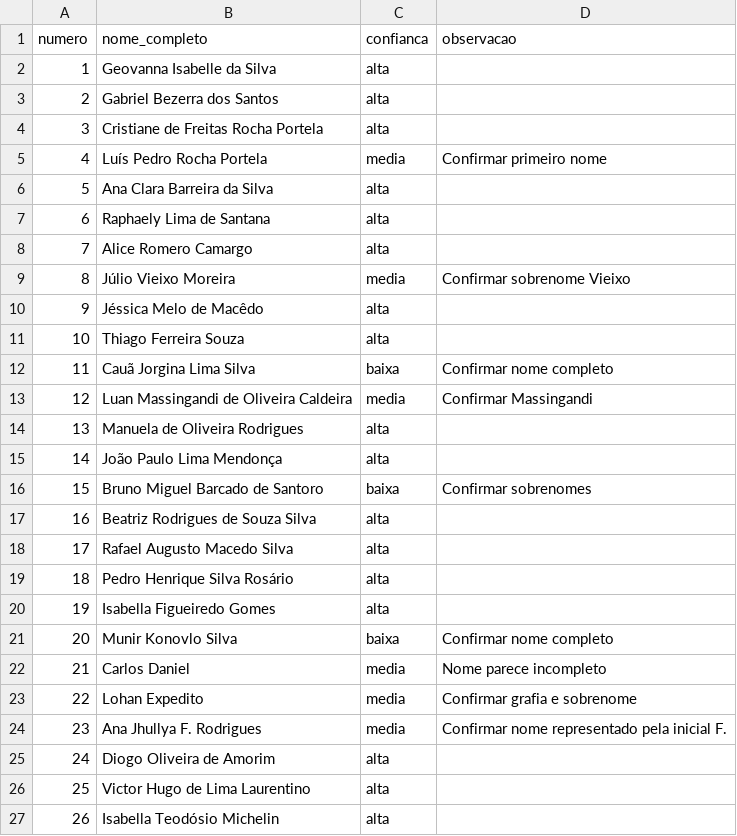
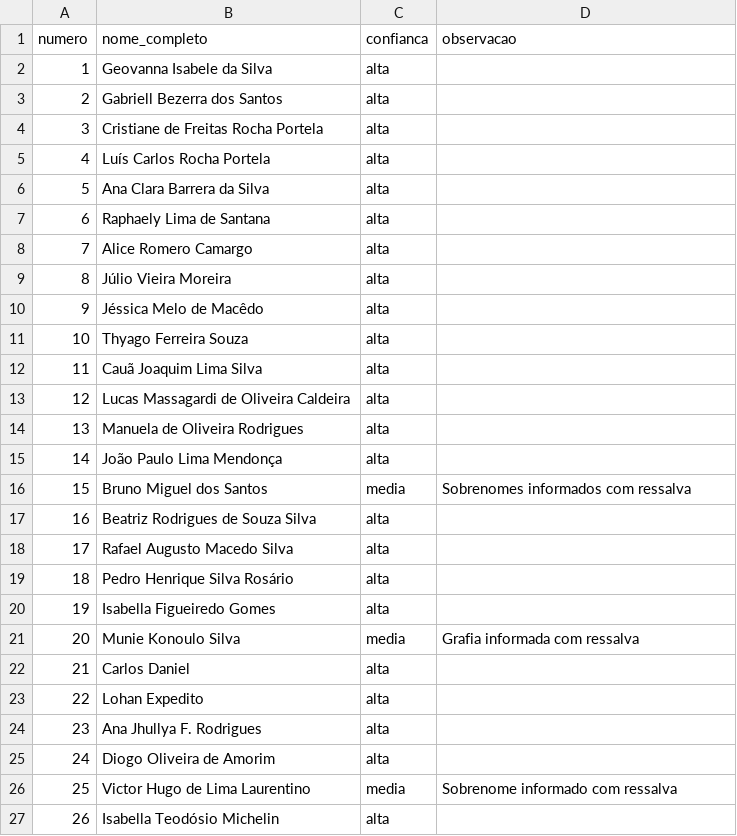
Before and after one commit to daciosoares009-afk/catequese-inscricao, a CSV file: data/catequizandos-pendentes.csv, drawn as a sheet.

```diff
--- a/data/catequizandos-pendentes.csv
+++ b/data/catequizandos-pendentes.csv
@@ -1,17 +1,17 @@
 numero;nome_completo;confianca;observacao
-1;Geovanna Isabelle da Silva;alta;
-2;Gabriel Bezerra dos Santos;alta;
+1;Geovanna Isabele da Silva;alta;
+2;Gabriell Bezerra dos Santos;alta;
 3;Cristiane de Freitas Rocha Portela;alta;
-4;Luís Pedro Rocha Portela;media;Confirmar primeiro nome
-5;Ana Clara Barreira da Silva;alta;
+4;Luís Carlos Rocha Portela;alta;
+5;Ana Clara Barrera da Silva;alta;
 6;Raphaely Lima de Santana;alta;
 7;Alice Romero Camargo;alta;
-8;Júlio Vieixo Moreira;media;Confirmar sobrenome Vieixo
+8;Júlio Vieira Moreira;alta;
 9;Jéssica Melo de Macêdo;alta;
-10;Thiago Ferreira Souza;alta;
-11;Cauã Jorgina Lima Silva;baixa;Confirmar nome completo
-12;Luan Massingandi de Oliveira Caldeira;media;Confirmar Massingandi
+10;Thyago Ferreira Souza;alta;
+11;Cauã Joaquim Lima Silva;alta;
+12;Lucas Massagardi de Oliveira Caldeira;alta;
 13;Manuela de Oliveira Rodrigues;alta;
 14;João Paulo Lima Mendonça;alta;
-15;Bruno Miguel Barcado de Santoro;baixa;Confirmar sobrenomes
+15;Bruno Miguel dos Santos;media;Sobrenomes informados com ressalva
 16;Beatriz Rodrigues de Souza Silva;alta;
@@ -20,8 +20,8 @@ numero;nome_completo;confianca;observacao
 19;Isabella Figueiredo Gomes;alta;
-20;Munir Konovlo Silva;baixa;Confirmar nome completo
-21;Carlos Daniel;media;Nome parece incompleto
-22;Lohan Expedito;media;Confirmar grafia e sobrenome
-23;Ana Jhullya F. Rodrigues;media;Confirmar nome representado pela inicial F.
+20;Munie Konoulo Silva;media;Grafia informada com ressalva
+21;Carlos Daniel;alta;
+22;Lohan Expedito;alta;
+23;Ana Jhullya F. Rodrigues;alta;
 24;Diogo Oliveira de Amorim;alta;
-25;Victor Hugo de Lima Laurentino;alta;
+25;Victor Hugo de Lima Laurentino;media;Sobrenome informado com ressalva
 26;Isabella Teodósio Michelin;alta;
```
Also changed, not shown: 27 other files.
